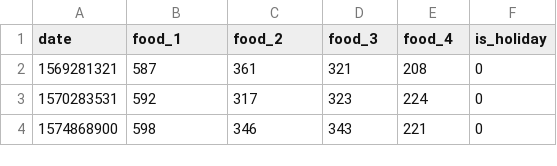
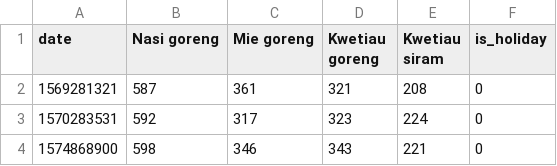
Before and after one commit to alessandroaw/dss-street-vendor, a CSV file: project tree/notebooks/dss_mock_1.csv, drawn as a sheet; only a part is shown.

```diff
--- a/project tree/notebooks/dss_mock_1.csv
+++ b/project tree/notebooks/dss_mock_1.csv
@@ -1,2 +1,2 @@
-date,food_1,food_2,food_3,food_4,is_holiday
+date,Nasi goreng,Mie goreng,Kwetiau goreng,Kwetiau siram,is_holiday
 1569281321,587,361,321,208,0
```
Also changed, not shown: 6 other files.
